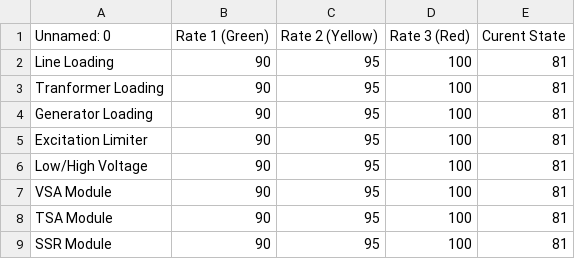
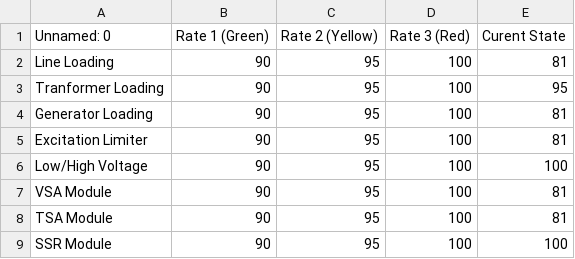
Before and after one commit to ATSjsc-DSA/DSA_Service, a CSV file: File/Radarchart.csv, drawn as a sheet.

```diff
--- a/File/Radarchart.csv
+++ b/File/Radarchart.csv
@@ -2,8 +2,8 @@ Unnamed: 0,Rate 1 (Green),Rate 2 (Yellow),Rate 3 (Red),Curent State
 Line Loading,90,95,100,81
-Tranformer Loading,90,95,100,81
+Tranformer Loading,90,95,100,95
 Generator Loading,90,95,100,81
 Excitation Limiter,90,95,100,81
-Low/High Voltage,90,95,100,81
+Low/High Voltage,90,95,100,100
 VSA Module,90,95,100,81
 TSA Module,90,95,100,81
-SSR Module,90,95,100,81
+SSR Module,90,95,100,100
```
Also changed, not shown: 2 other files.
